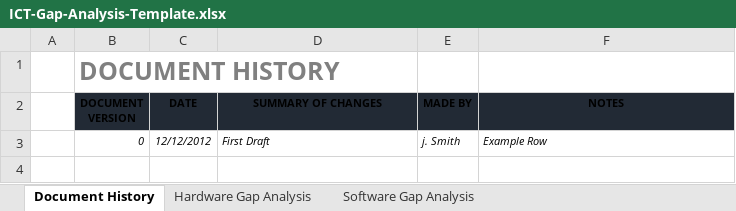
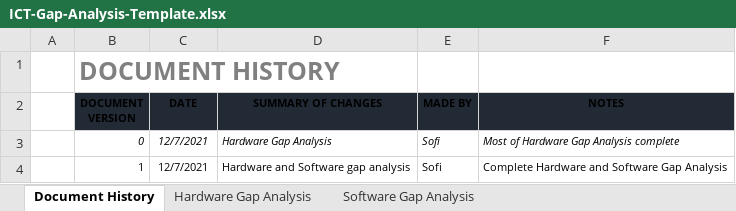
Before and after one commit to Dinoboy173/ProfStud, an Excel workbook: Class2/ICT-Gap-Analysis-Template.xlsx, sheet Document History, drawn as a sheet; values as stored, in another font and other column widths than the file's, no borders; table styles not drawn; the diff names each change by its address in the sheet, - before the commit and + after, or states it on an @@ line.

```diff
--- a/Class2/ICT-Gap-Analysis-Template.xlsx (sheet Document History)
+++ b/Class2/ICT-Gap-Analysis-Template.xlsx (sheet Document History)
-C3 (DATE): 12/12/2012
+C3 (DATE): 12/7/2021
-D3 (SUMMARY OF CHANGES): First Draft
+D3 (SUMMARY OF CHANGES): Hardware Gap Analysis
-E3 (MADE BY): j. Smith
+E3 (MADE BY): Sofi
-F3 (NOTES): Example Row
+F3 (NOTES): Most of Hardware Gap Analysis complete
+row 4:  | 1 | 12/7/2021 | Hardware and Software gap analysis | Sofi | Complete Hardware and Software Gap Analysis
```
Also changed, not shown: sheet Hardware Gap Analysis, sheet Software Gap Analysis, 3 other files.
